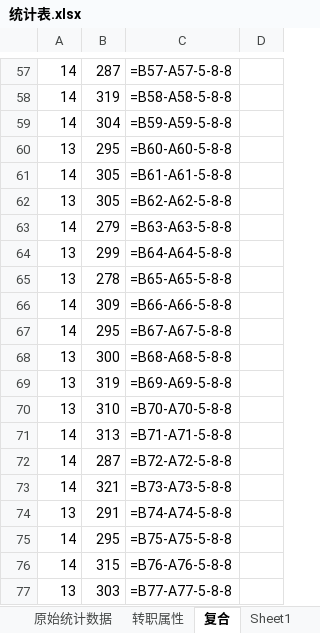
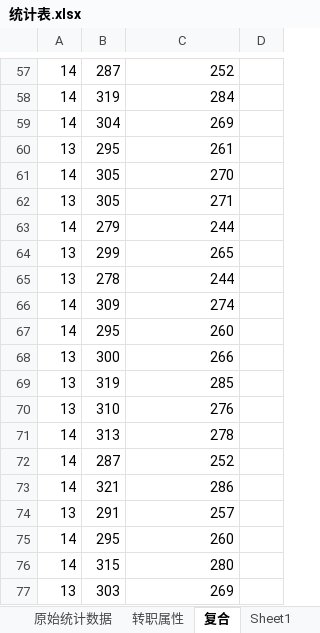
Before and after one commit to Xinjian-Jiang/Pub, an Excel workbook: 统计表.xlsx, sheet 复合, drawn as a sheet; only a part is shown, gaps mark what is left out; values as stored, in another font and other column widths than the file's, no borders; formulas without a stored value are shown as written; the diff covers the shown part only; the diff names each change by its address in the sheet, - before the commit and + after, or states it on an @@ line.

```diff
--- a/统计表.xlsx (sheet 复合)
+++ b/统计表.xlsx (sheet 复合)
-C57: =B57-A57-5-8-8
+C57: 252
-C58: =B58-A58-5-8-8
+C58: 284
-C59: =B59-A59-5-8-8
+C59: 269
-C60: =B60-A60-5-8-8
+C60: 261
-C61: =B61-A61-5-8-8
+C61: 270
-C62: =B62-A62-5-8-8
+C62: 271
-C63: =B63-A63-5-8-8
+C63: 244
-C64: =B64-A64-5-8-8
+C64: 265
-C65: =B65-A65-5-8-8
+C65: 244
-C66: =B66-A66-5-8-8
+C66: 274
-C67: =B67-A67-5-8-8
+C67: 260
-C68: =B68-A68-5-8-8
+C68: 266
-C69: =B69-A69-5-8-8
+C69: 285
-C70: =B70-A70-5-8-8
+C70: 276
-C71: =B71-A71-5-8-8
+C71: 278
-C72: =B72-A72-5-8-8
+C72: 252
-C73: =B73-A73-5-8-8
+C73: 286
-C74: =B74-A74-5-8-8
+C74: 257
-C75: =B75-A75-5-8-8
+C75: 260
-C76: =B76-A76-5-8-8
+C76: 280
-C77: =B77-A77-5-8-8
+C77: 269
```
Also changed, not shown: 57 edited cells elsewhere in this sheet, sheet 原始统计数据, sheet Sheet1, charts or pictures, 5 other files.
